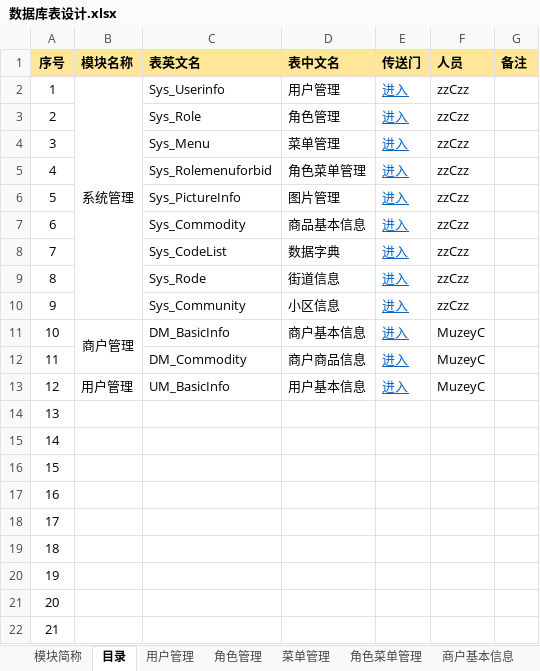
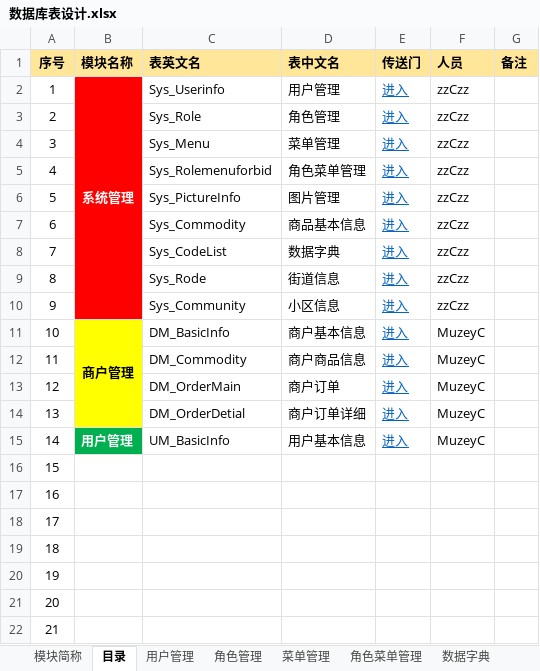
Before and after one commit to muzeyc/DocumentManage, an Excel workbook: 超速购互联网小卖部项目/DB设计/数据库表设计.xlsx, sheet 目录, drawn as a sheet; only a part is shown; the shorter side is filled out with more unchanged rows; values as stored, in another font and other column widths than the file's, no borders; addresses are those after the commit; the diff names each change by its address in the sheet, - before the commit and + after, or states it on an @@ line.

```diff
--- a/超速购互联网小卖部项目/DB设计/数据库表设计.xlsx (sheet 目录)
+++ b/超速购互联网小卖部项目/DB设计/数据库表设计.xlsx (sheet 目录)
-B2:B10 fill: none
+B2:B10 fill: #FF0000
@@ B2 bold: off → on, text colour: black → #FFFFFF @@
-B11 bold: off
+B11 bold: on
-B11:B12 fill: none
+B11:B12 fill: #FFFF00
+row 13: 12 |  | DM_OrderMain | 商户订单 | 进入 | MuzeyC
+row 14: 13 |  | DM_OrderDetial | 商户订单详细 | 进入 | MuzeyC
@@ column A (序号) renumbered from row 15 down @@
@@ B15 fill: none → #00B050, bold: off → on, text colour: black → #FFFFFF @@
```
Also changed, not shown: sheet 小区信息, sheet 图片管理, sheet 商户基本信息, other sheet tabs, 超速购互联网小卖部项目/DB设计/建表工具-Postgre.xlsm, 1 other file.
